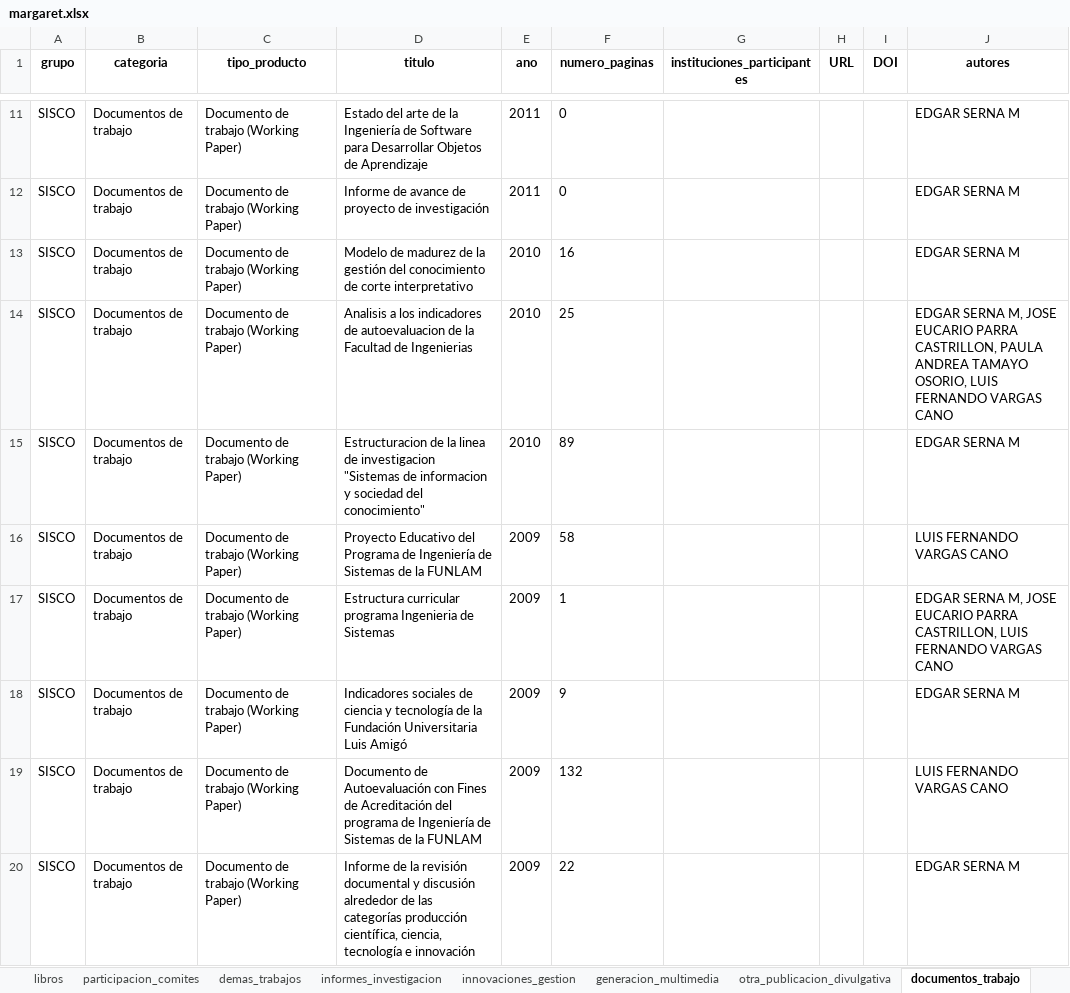
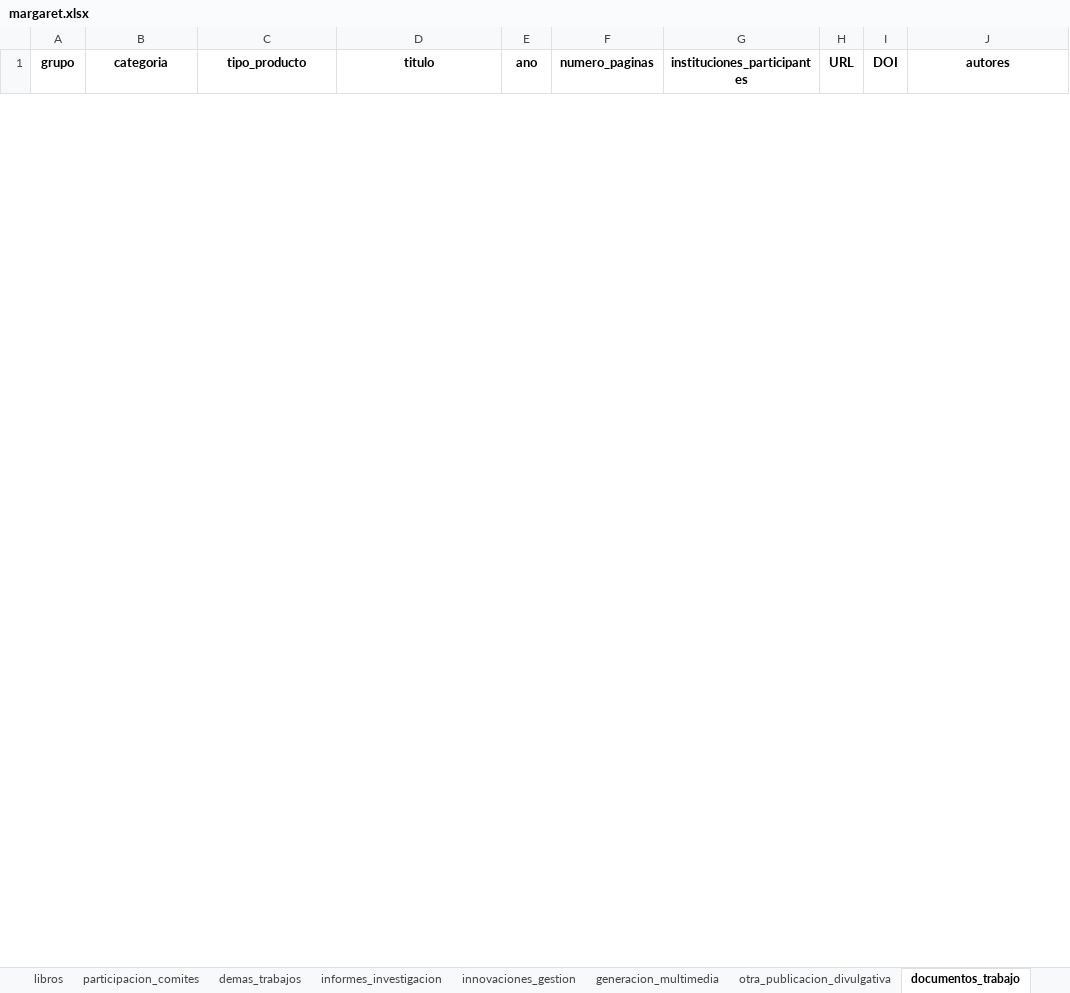
Before and after one commit to camilogs1/Margaret_package, an Excel workbook: R/Shiny/margaret.xlsx, sheet documentos_trabajo, drawn as a sheet; only a part is shown, gaps mark what is left out; values as stored, in another font and other column widths than the file's, no borders; removed rows and columns are numbered as before the commit, all else as after; the diff covers the shown part only; the diff names each change by its address in the sheet, - before the commit and + after, or states it on an @@ line.

```diff
--- a/R/Shiny/margaret.xlsx (sheet documentos_trabajo)
+++ b/R/Shiny/margaret.xlsx (sheet documentos_trabajo)
-row 11: SISCO | Documentos de trabajo | Documento de trabajo (Working Paper) | Estado del arte de la Ingeniería de Software para Desarrollar Objetos de Aprendizaje | 2011 | 0 |  |  |  | EDGAR SERNA M
-row 12: SISCO | Documentos de trabajo | Documento de trabajo (Working Paper) | Informe de avance de proyecto de investigación | 2011 | 0 |  |  |  | EDGAR SERNA M
-row 13: SISCO | Documentos de trabajo | Documento de trabajo (Working Paper) | Modelo de madurez de la gestión del conocimiento de corte interpretativo | 2010 | 16 |  |  |  | EDGAR SERNA M
-row 14: SISCO | Documentos de trabajo | Documento de trabajo (Working Paper) | Analisis a los indicadores de autoevaluacion de la Facultad de Ingenierias | 2010 | 25 |  |  |  | EDGAR SERNA M, JOSE EUCARIO PARRA CASTRILLON, PAULA ANDREA TAMAYO OSORIO, LUIS FERNANDO VARGAS CANO
-row 15: SISCO | Documentos de trabajo | Documento de trabajo (Working Paper) | Estructuracion de la linea de investigacion "Sistemas de informacion y sociedad del conocimiento" | 2010 | 89 |  |  |  | EDGAR SERNA M
-row 16: SISCO | Documentos de trabajo | Documento de trabajo (Working Paper) | Proyecto Educativo del Programa de Ingeniería de Sistemas de la FUNLAM | 2009 | 58 |  |  |  | LUIS FERNANDO VARGAS CANO
-row 17: SISCO | Documentos de trabajo | Documento de trabajo (Working Paper) | Estructura curricular programa Ingenieria de Sistemas | 2009 | 1 |  |  |  | EDGAR SERNA M, JOSE EUCARIO PARRA CASTRILLON, LUIS FERNANDO VARGAS CANO
-row 18: SISCO | Documentos de trabajo | Documento de trabajo (Working Paper) | Indicadores sociales de ciencia y tecnología de la Fundación Universitaria Luis Amigó | 2009 | 9 |  |  |  | EDGAR SERNA M
-row 19: SISCO | Documentos de trabajo | Documento de trabajo (Working Paper) | Documento de Autoevaluación con Fines de Acreditación del programa de Ingeniería de Sistemas de la FUNLAM | 2009 | 132 |  |  |  | LUIS FERNANDO VARGAS CANO
-row 20: SISCO | Documentos de trabajo | Documento de trabajo (Working Paper) | Informe de la revisión documental y discusión alrededor de las categorías producción científica, ciencia, tecnología e innovación | 2009 | 22 |  |  |  | EDGAR SERNA M
```
Also changed, not shown: 10 added rows and 27 removed rows elsewhere in this sheet, sheet articulos, sheet trabajos_dirigidos, sheet eventos_cientificos, sheet cursos, sheet proyectos, sheet jurado, 32 more sheets, margaret.xlsx, 1 other file.
